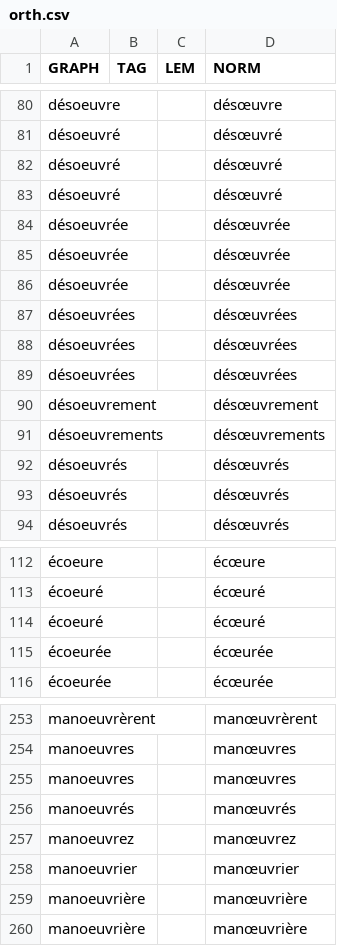
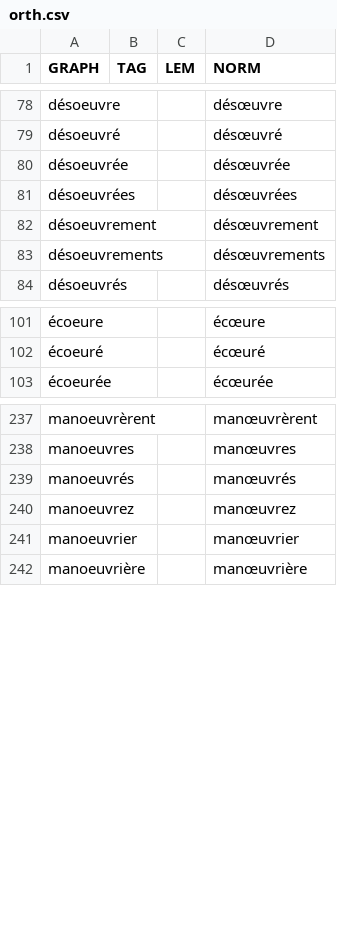
Before and after one commit to oeuvres/alix, a CSV file: fr/src/resources/com/github/oeuvres/alix/fr/orth.csv, drawn as a sheet; only a part is shown, gaps mark what is left out; the diff covers the shown part only; the diff names each change by its address in the sheet, - before the commit and + after, or states it on an @@ line.

```diff
--- a/fr/src/resources/com/github/oeuvres/alix/fr/orth.csv
+++ b/fr/src/resources/com/github/oeuvres/alix/fr/orth.csv
-row 82: désoeuvré |  |  | désœuvré
-row 83: désoeuvré |  |  | désœuvré
-row 85: désoeuvrée |  |  | désœuvrée
-row 86: désoeuvrée |  |  | désœuvrée
-row 87: désoeuvrées |  |  | désœuvrées
-row 88: désoeuvrées |  |  | désœuvrées
-row 92: désoeuvrés |  |  | désœuvrés
-row 93: désoeuvrés |  |  | désœuvrés
-row 114: écoeuré |  |  | écœuré
-row 115: écoeurée |  |  | écœurée
-row 255: manoeuvres |  |  | manœuvres
-row 259: manoeuvrière |  |  | manœuvrière
```
Also changed, not shown: 11 removed rows elsewhere in this file, fr/src/resources/com/github/oeuvres/alix/fr/brevidot.csv, fr/src/resources/com/github/oeuvres/alix/fr/caps.csv, 15 other files.
